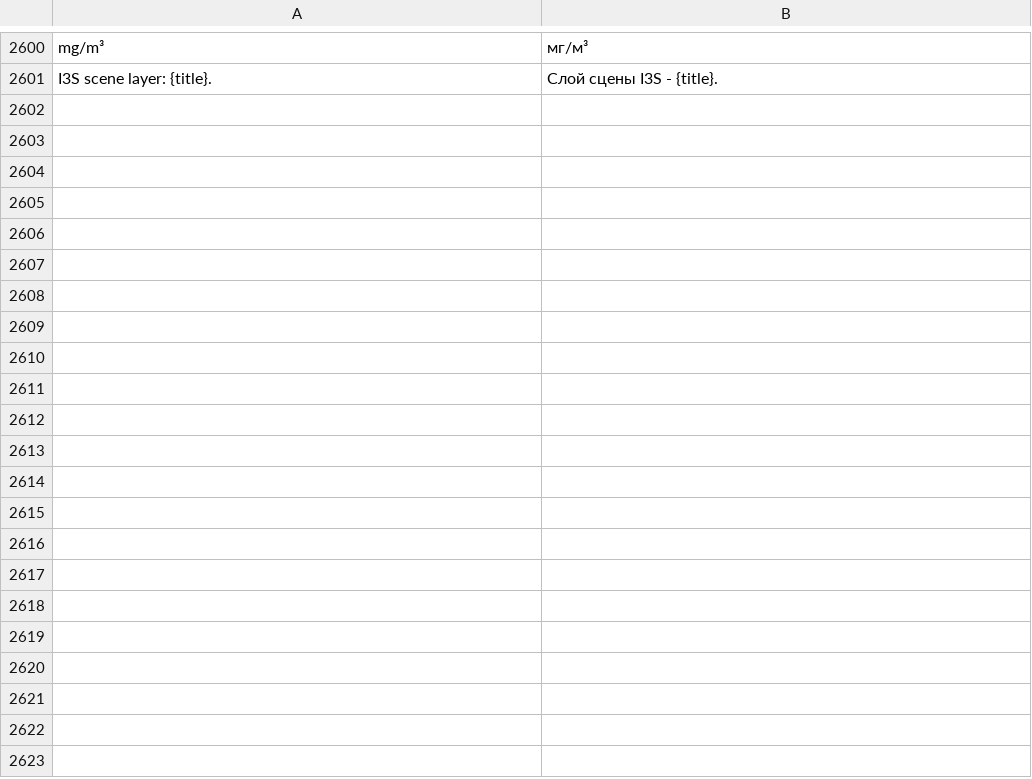
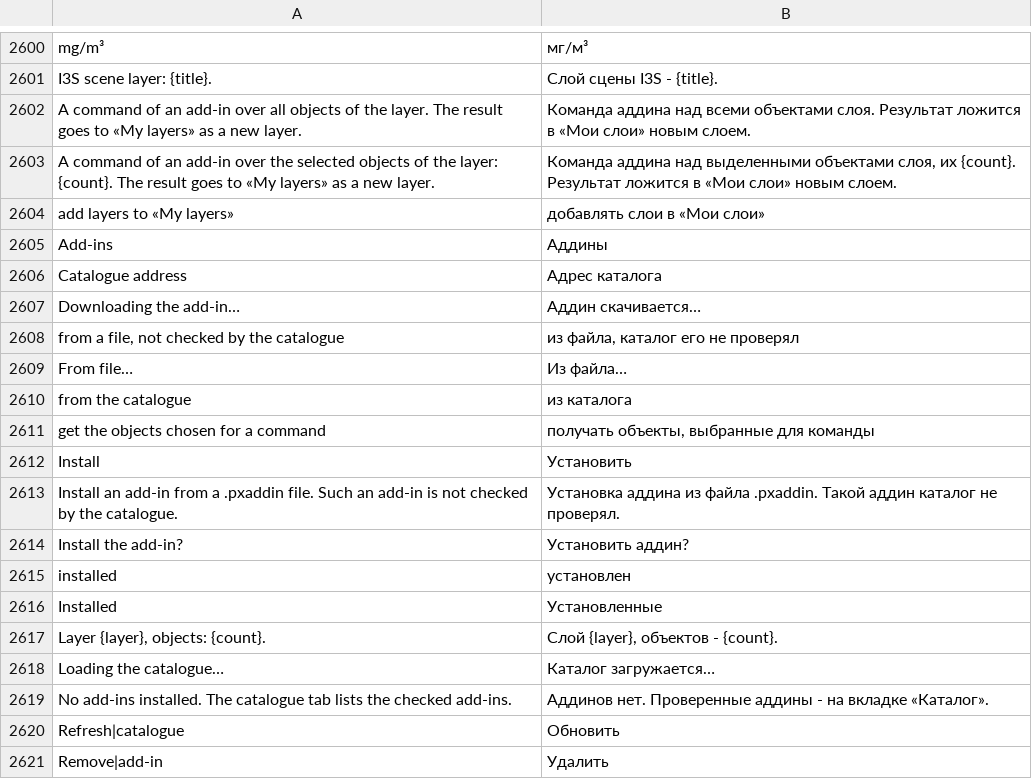
Before and after one commit to Valery35/planetx-lite, a TSV file: crates/ui/i18n/ru.tsv, drawn as a sheet; only a part is shown, gaps mark what is left out; the diff covers the shown part only.

Commit message:
Аддины-команды: ABI 2, пакет .pxaddin, окно «Аддины», каталог, пример «Буфер»
ABI 2 даёт аддину команду над объектами (pxa_command). Пакет .pxaddin
несёт addin.json и модуль, права сверх описания отклоняются. Окно
«Аддины» ставит, обновляет и удаляет аддины из каталога
planetx-lite-addins и из файла с предупреждением. Команда аддина -
пункт меню слоя «Моих слоёв», результат - новый слой. Пример -
addins/buffer, буфер вокруг точки, линии и полигона.

```diff
--- a/crates/ui/i18n/ru.tsv
+++ b/crates/ui/i18n/ru.tsv
@@ -2601 +2601,21 @@ mg/m³	мг/м³
 I3S scene layer: {title}.	Слой сцены I3S - {title}.
+A command of an add-in over all objects of the layer. The result goes to «My layers» as a new layer.	Команда аддина над всеми объектами слоя. Результат ложится в «Мои слои» новым слоем.
+A command of an add-in over the selected objects of the layer: {count}. The result goes to «My layers» as a new layer.	Команда аддина над выделенными объектами слоя, их {count}. Результат ложится в «Мои слои» новым слоем.
+add layers to «My layers»	добавлять слои в «Мои слои»
+Add-ins	Аддины
+Catalogue address	Адрес каталога
+Downloading the add-in…	Аддин скачивается…
+from a file, not checked by the catalogue	из файла, каталог его не проверял
+From file…	Из файла…
+from the catalogue	из каталога
+get the objects chosen for a command	получать объекты, выбранные для команды
+Install	Установить
+Install an add-in from a .pxaddin file. Such an add-in is not checked by the catalogue.	Установка аддина из файла .pxaddin. Такой аддин каталог не проверял.
+Install the add-in?	Установить аддин?
+installed	установлен
+Installed	Установленные
+Layer {layer}, objects: {count}.	Слой {layer}, объектов - {count}.
+Loading the catalogue…	Каталог загружается…
+No add-ins installed. The catalogue tab lists the checked add-ins.	Аддинов нет. Проверенные аддины - на вкладке «Каталог».
+Refresh|catalogue	Обновить
+Remove|add-in	Удалить
```
Also changed, not shown: 15 added rows elsewhere in this file, 23 other files.
